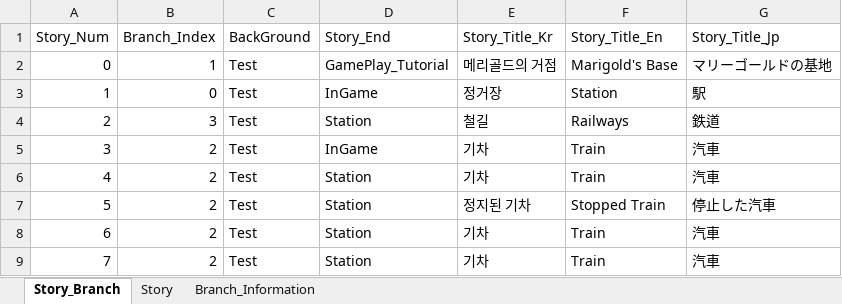
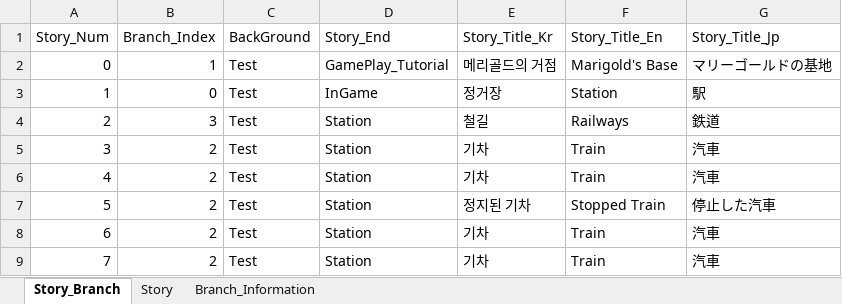
Before and after one commit to kmk5844/NiarT_Pro, an Excel workbook: Train/Assets/_Data_Story/Story_DataTable.xlsx, sheet Story_Branch, drawn as a sheet; values as stored, in another font and other column widths than the file's, no borders; charts and pictures not drawn; the diff names each change by its address in the sheet, - before the commit and + after, or states it on an @@ line.

```diff
--- a/Train/Assets/_Data_Story/Story_DataTable.xlsx (sheet Story_Branch)
+++ b/Train/Assets/_Data_Story/Story_DataTable.xlsx (sheet Story_Branch)
-D5 (Story_End): InGame
+D5 (Story_End): Station
```
Also changed, not shown: sheet Story, Train/Assets/_Data_Game/Game_DataTable.xlsx, 49 other files.
